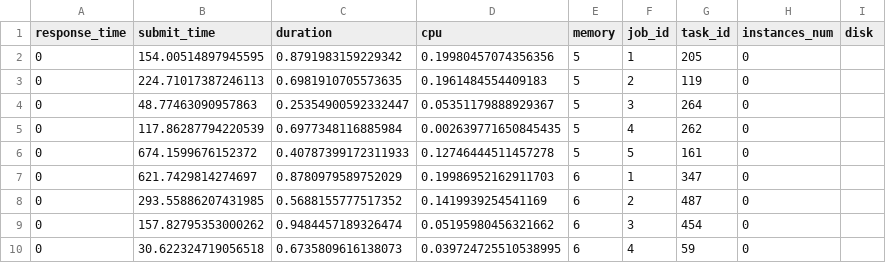
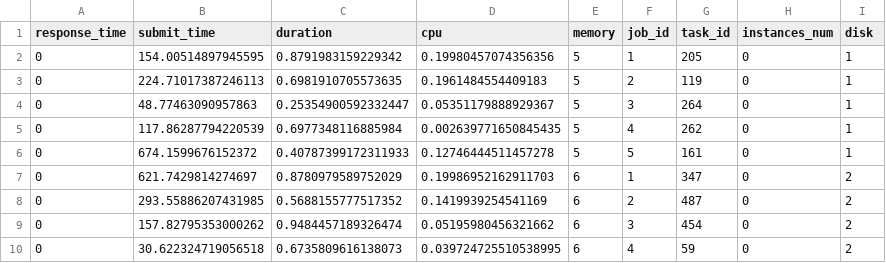
Before and after one commit to FC-Li/CloudSimPy, a CSV file: playground/DAG/jobs_files/job2.csv, drawn as a sheet.

```diff
--- a/playground/DAG/jobs_files/job2.csv
+++ b/playground/DAG/jobs_files/job2.csv
@@ -1,10 +1,10 @@
 response_time,submit_time,duration,cpu,memory,job_id,task_id,instances_num,disk
-0,154.00514897945595,0.8791983159229342,0.19980457074356356,5,1,205,0
-0,224.71017387246113,0.6981910705573635,0.1961484554409183,5,2,119,0
-0,48.77463090957863,0.25354900592332447,0.05351179888929367,5,3,264,0
-0,117.86287794220539,0.6977348116885984,0.002639771650845435,5,4,262,0
-0,674.1599676152372,0.40787399172311933,0.12746444511457278,5,5,161,0
-0,621.7429814274697,0.8780979589752029,0.19986952162911703,6,1,347,0
-0,293.55886207431985,0.5688155777517352,0.1419939254541169,6,2,487,0
-0,157.82795353000262,0.9484457189326474,0.05195980456321662,6,3,454,0
-0,30.622324719056518,0.6735809616138073,0.039724725510538995,6,4,59,0
+0,154.00514897945595,0.8791983159229342,0.19980457074356356,5,1,205,0,1
+0,224.71017387246113,0.6981910705573635,0.1961484554409183,5,2,119,0,1
+0,48.77463090957863,0.25354900592332447,0.05351179888929367,5,3,264,0,1
+0,117.86287794220539,0.6977348116885984,0.002639771650845435,5,4,262,0,1
+0,674.1599676152372,0.40787399172311933,0.12746444511457278,5,5,161,0,1
+0,621.7429814274697,0.8780979589752029,0.19986952162911703,6,1,347,0,2
+0,293.55886207431985,0.5688155777517352,0.1419939254541169,6,2,487,0,2
+0,157.82795353000262,0.9484457189326474,0.05195980456321662,6,3,454,0,2
+0,30.622324719056518,0.6735809616138073,0.039724725510538995,6,4,59,0,2
```
Also changed, not shown: playground/DAG/jobs_files/job.csv, playground/DAG/jobs_files/job1.csv, 16 other files.
